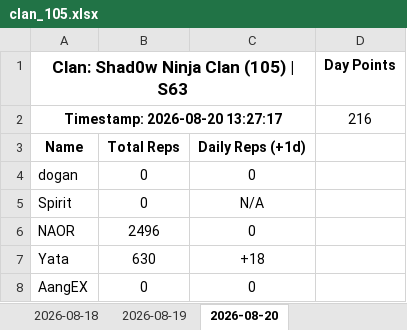
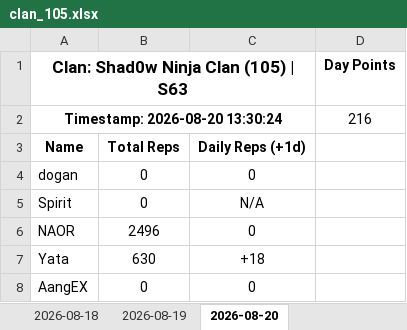
Before and after one commit to Abyssteroth/Shad0wNinjaClan-Reps, an Excel workbook: clan_105.xlsx, sheet 2026-08-20, drawn as a sheet; only a part is shown; values as stored, in another font and other column widths than the file's, no borders; the diff names each change by its address in the sheet, - before the commit and + after, or states it on an @@ line.

```diff
--- a/clan_105.xlsx (sheet 2026-08-20)
+++ b/clan_105.xlsx (sheet 2026-08-20)
-A2: Timestamp: 2026-08-20 13:27:17
+A2: Timestamp: 2026-08-20 13:30:24
```
Also changed, not shown: 4 other files.
